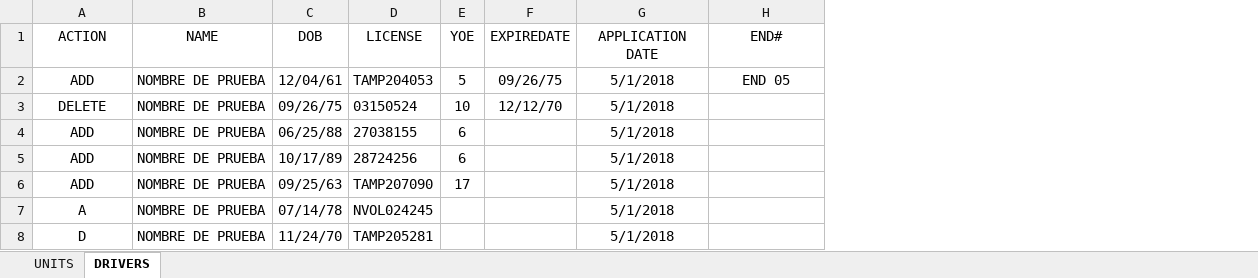
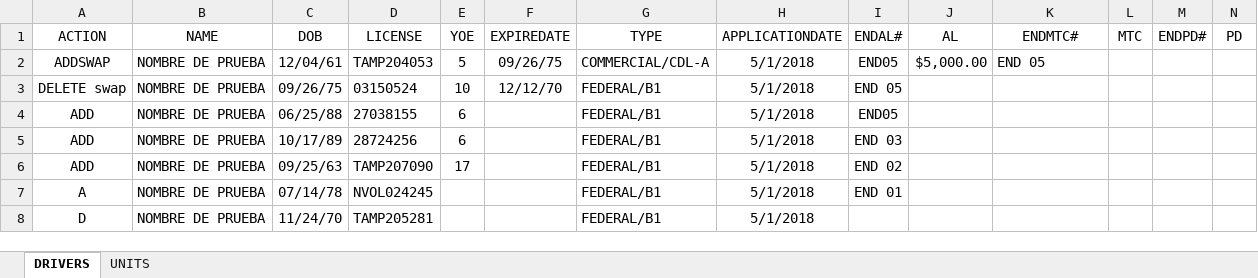
Before and after one commit to alopezdevel/solotrucking, an Excel workbook: system/documentos/plantilla_ejemplo_upload_endosos.xlsx, sheet DRIVERS, drawn as a sheet; values as stored, in another font and other column widths than the file's, no borders; charts and pictures not drawn; addresses are those after the commit; the diff names each change by its address in the sheet, - before the commit and + after, or states it on an @@ line.

```diff
--- a/system/documentos/plantilla_ejemplo_upload_endosos.xlsx (sheet DRIVERS)
+++ b/system/documentos/plantilla_ejemplo_upload_endosos.xlsx (sheet DRIVERS)
@@ sheet tab order changed: DRIVERS | UNITS @@
+column G (TYPE), rows 2-8: COMMERCIAL/CDL-A | FEDERAL/B1 | FEDERAL/B1 | FEDERAL/B1 | FEDERAL/B1 | FEDERAL/B1 | FEDERAL/B1
+column I (ENDAL#), rows 2-7: END05 | END 05 | END05 | END 03 | END 02 | END 01
+column J (AL), row 2: $5,000.00
+column L (MTC), empty
+column M (ENDPD#), empty
+column N (PD), empty
-H1: APPLICATION DATE
+H1: APPLICATIONDATE
-K1: END#
+K1: ENDMTC#
-A2 (ACTION): ADD
+A2 (ACTION): ADDSWAP
-K2 alignment: center
+K2 alignment: left
-A3 (ACTION): DELETE
+A3 (ACTION): DELETE swap
```
Also changed, not shown: sheet UNITS, charts or pictures, system/documentos/plantilla_ejemplo_upload_amic.xlsx, 10 other files.
